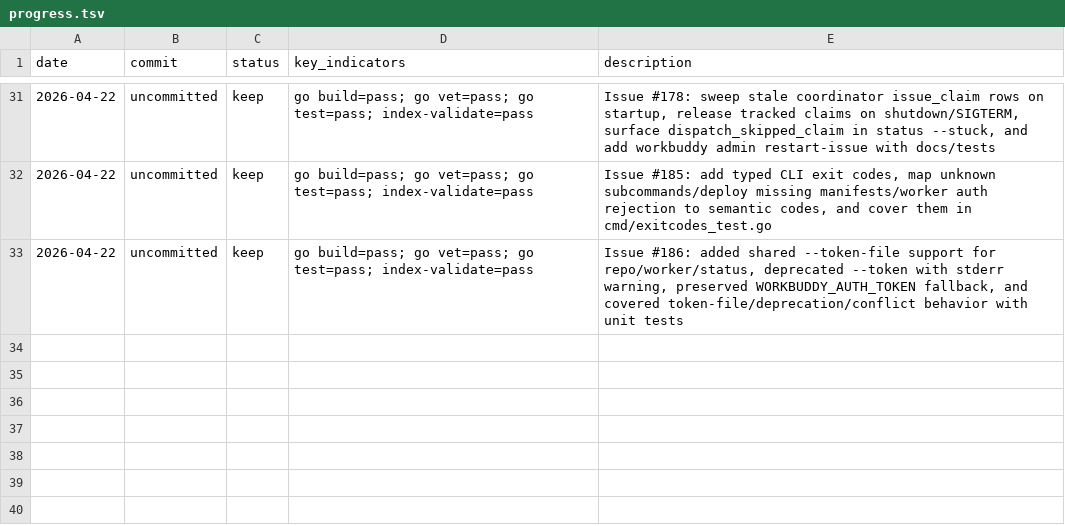
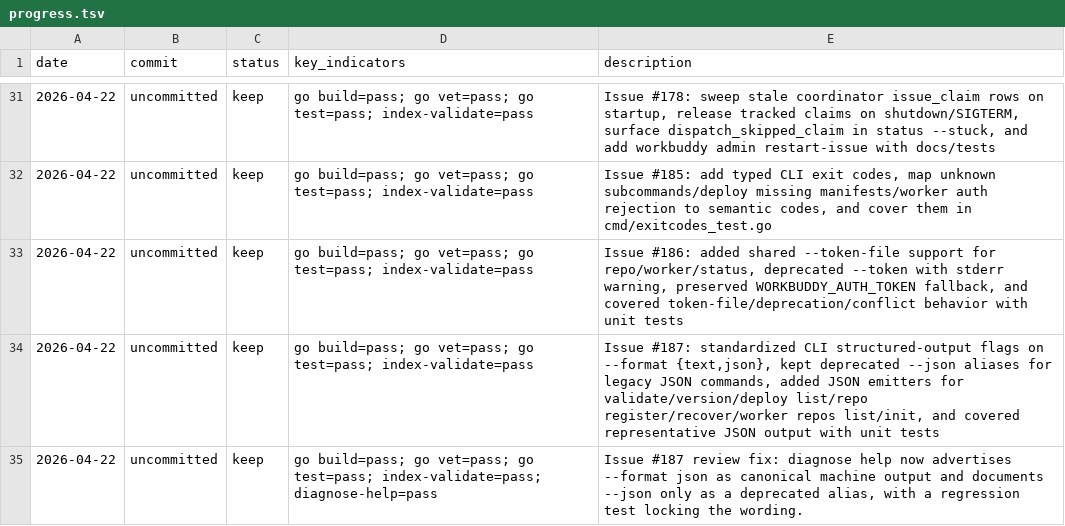
Before and after one commit to Lincyaw/workbuddy, a TSV file: progress.tsv, drawn as a sheet; only a part is shown, gaps mark what is left out; the diff names each change by its address in the sheet, - before the commit and + after, or states it on an @@ line.

Commit message:
Standardize CLI structured output flags (#197)
* Standardize CLI format flags for #187

* Fix diagnose format guidance for #187

```diff
--- a/progress.tsv
+++ b/progress.tsv
+row 34: 2026-04-22 | uncommitted | keep | go build=pass; go vet=pass; go test=pass; index-validate=pass | Issue #187: standardized CLI structured-output flags on --format {text,json}, kept deprecated --json aliases for legacy JSON commands, added JSON emitters for validate/version/deploy list/repo register/recover/worker repos list/init, and covered representative JSON output with unit tests
+row 35: 2026-04-22 | uncommitted | keep | go build=pass; go vet=pass; go test=pass; index-validate=pass; diagnose-help=pass | Issue #187 review fix: diagnose help now advertises --format json as canonical machine output and documents --json only as a deprecated alias, with a regression test locking the wording.
```
Also changed, not shown: 22 other files.
